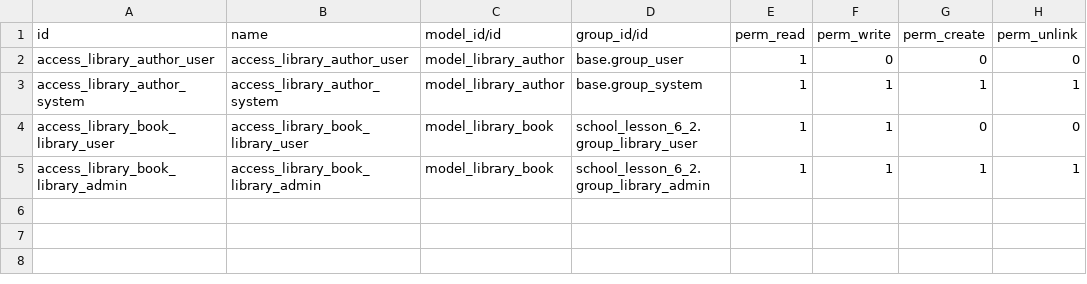
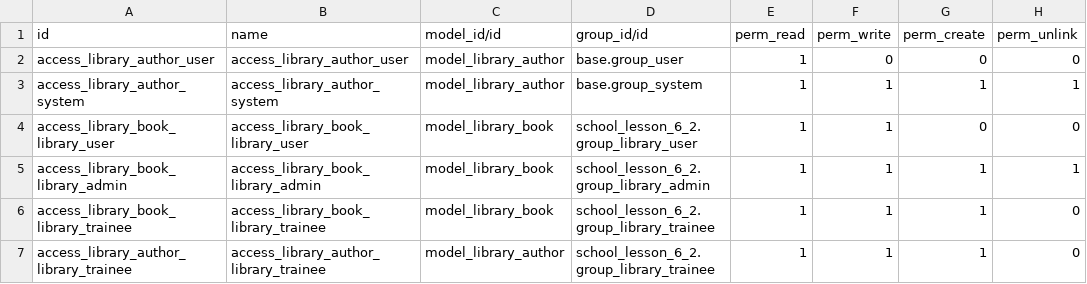
Before and after one commit to dziadyk/dziadyk_odoo, a CSV file: school_lesson_6_2/security/ir.model.access.csv, drawn as a sheet; the diff names each change by its address in the sheet, - before the commit and + after, or states it on an @@ line.

Commit message:
[IMP] school_lesson_6_2: new features

```diff
--- a/school_lesson_6_2/security/ir.model.access.csv
+++ b/school_lesson_6_2/security/ir.model.access.csv
+row 6: access_library_book_library_trainee | access_library_book_library_trainee | model_library_book | school_lesson_6_2.group_library_trainee | 1 | 1 | 1 | 0
+row 7: access_library_author_library_trainee | access_library_author_library_trainee | model_library_author | school_lesson_6_2.group_library_trainee | 1 | 1 | 1 | 0
```
Also changed, not shown: 5 other files.
